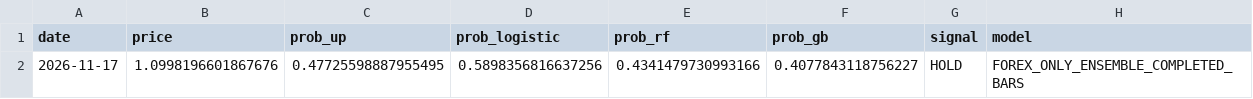
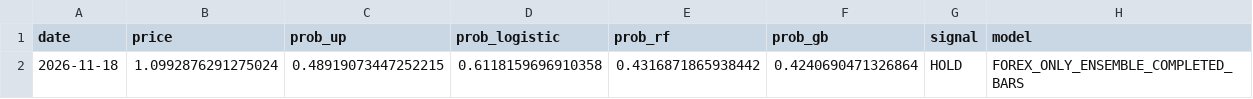
Before and after one commit to britsnico-commits/fxbot, a CSV file: results/predictions.csv, drawn as a sheet; removed rows and columns are numbered as before the commit, all else as after; the diff names each change by its address in the sheet, - before the commit and + after, or states it on an @@ line.

Commit message:
Daily model 2026-11-20 - prob from completed bars

```diff
--- a/results/predictions.csv
+++ b/results/predictions.csv
-row 2: 2026-11-17 | 1.0998196601867676 | 0.47725598887955495 | 0.5898356816637256 | 0.4341479730993166 | 0.4077843118756227 | HOLD | FOREX_ONLY_ENSEMBLE_COMPLETED_BARS
+row 2: 2026-11-18 | 1.0992876291275024 | 0.48919073447252215 | 0.6118159696910358 | 0.4316871865938442 | 0.4240690471326864 | HOLD | FOREX_ONLY_ENSEMBLE_COMPLETED_BARS
```
Also changed, not shown: results/today_signal.csv, 1 other file.
